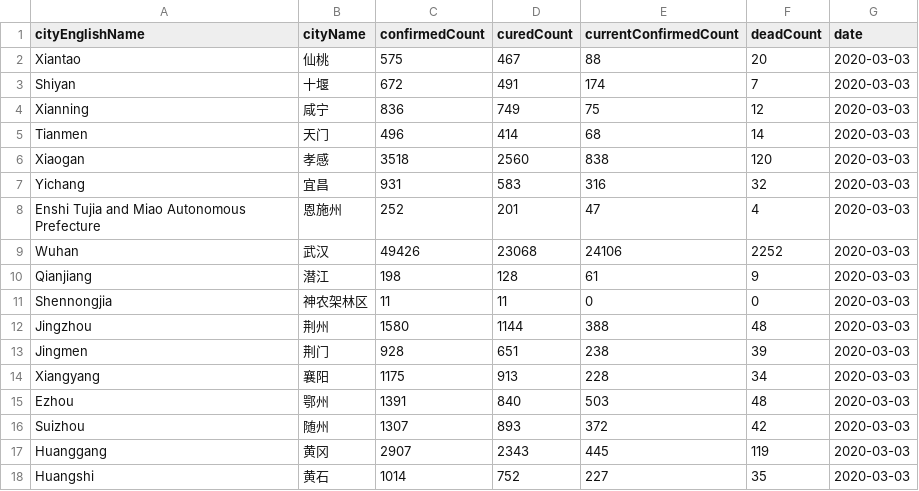
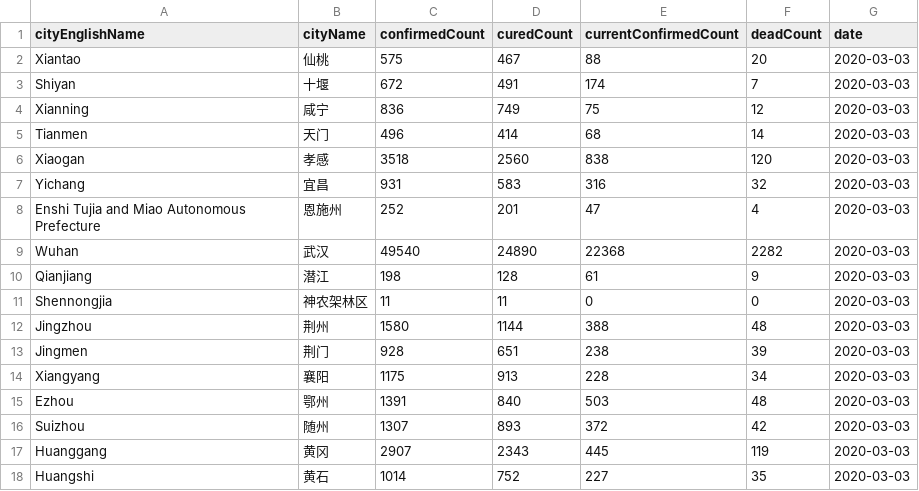
Before and after one commit to cissieAB/2019-nCoV-Hubei, a CSV file: csv_data/hubei_2020_03_03.csv, drawn as a sheet.

Commit message:
auto update: 2020_03_03

```diff
--- a/csv_data/hubei_2020_03_03.csv
+++ b/csv_data/hubei_2020_03_03.csv
@@ -8,3 +8,3 @@ Yichang,宜昌,931,583,316,32,2020-03-03
 Enshi Tujia and Miao Autonomous Prefecture,恩施州,252,201,47,4,2020-03-03
-Wuhan,武汉,49426,23068,24106,2252,2020-03-03
+Wuhan,武汉,49540,24890,22368,2282,2020-03-03
 Qianjiang,潜江,198,128,61,9,2020-03-03
```
